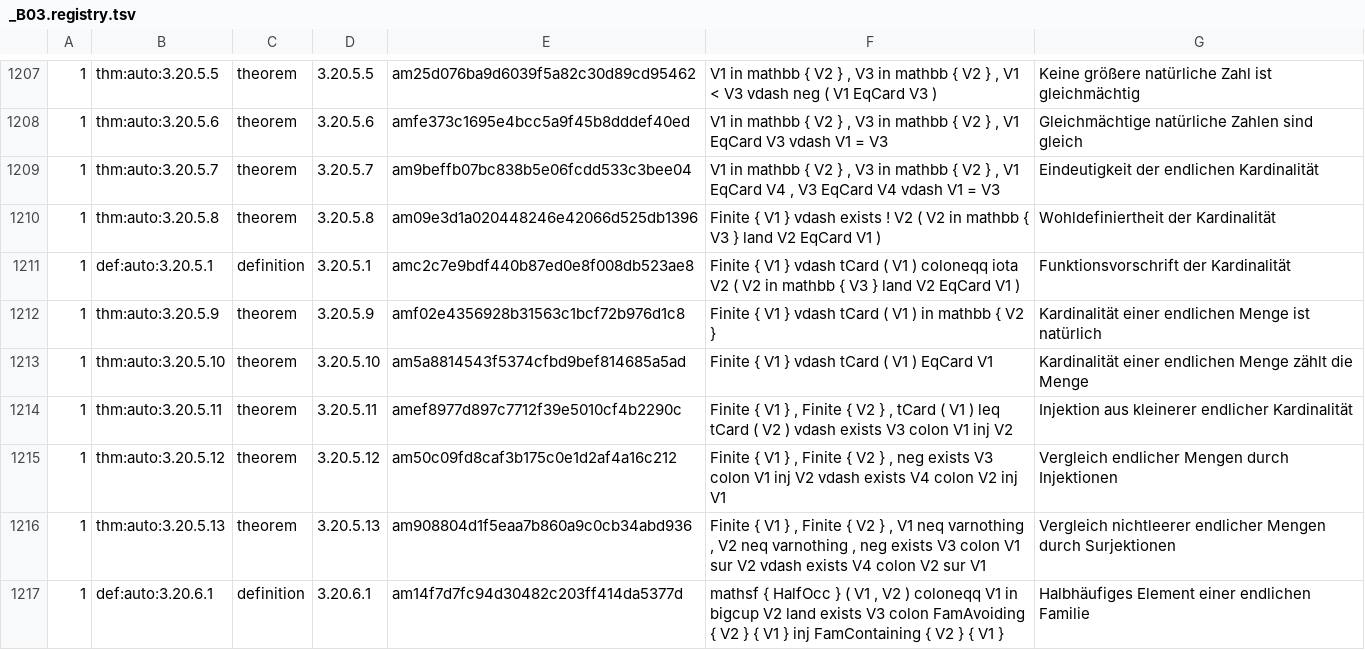
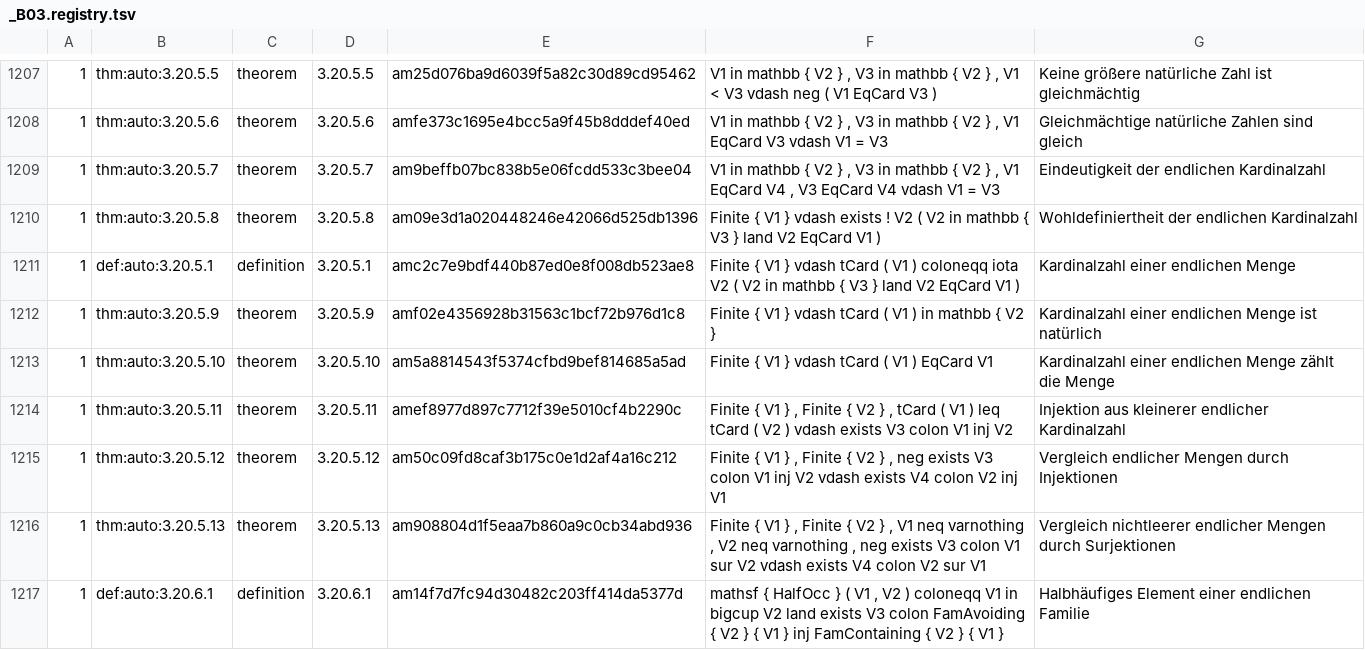
Before and after one commit to Losbarthos/Die-Grundlagen-der-Mathematik, a TSV file: registry/_B03.registry.tsv, drawn as a sheet; only a part is shown, gaps mark what is left out; the diff names each change by its address in the sheet, - before the commit and + after, or states it on an @@ line.

Commit message:
neue definition Kardinalität

```diff
--- a/registry/_B03.registry.tsv
+++ b/registry/_B03.registry.tsv
-G1209: Eindeutigkeit der endlichen Kardinalität
+G1209: Eindeutigkeit der endlichen Kardinalzahl
-G1210: Wohldefiniertheit der Kardinalität
+G1210: Wohldefiniertheit der endlichen Kardinalzahl
-G1211: Funktionsvorschrift der Kardinalität
+G1211: Kardinalzahl einer endlichen Menge
-G1212: Kardinalität einer endlichen…
+G1212: Kardinalzahl einer endlichen…
-G1213: Kardinalität einer endlichen…
+G1213: Kardinalzahl einer endlichen…
-G1214: …kleinerer endlicher Kardinalität
+G1214: …kleinerer endlicher Kardinalzahl
```
Also changed, not shown: 1 other file.
